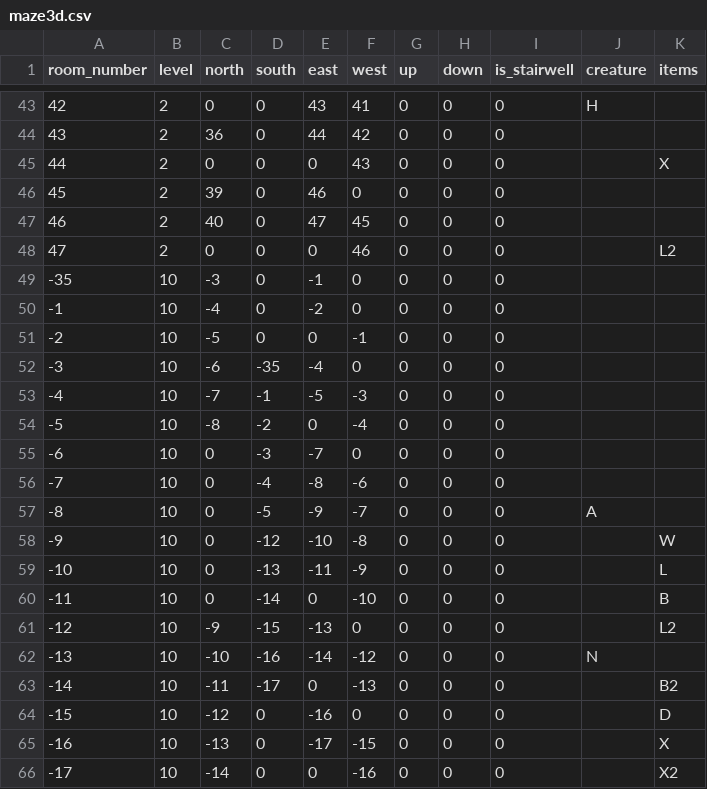
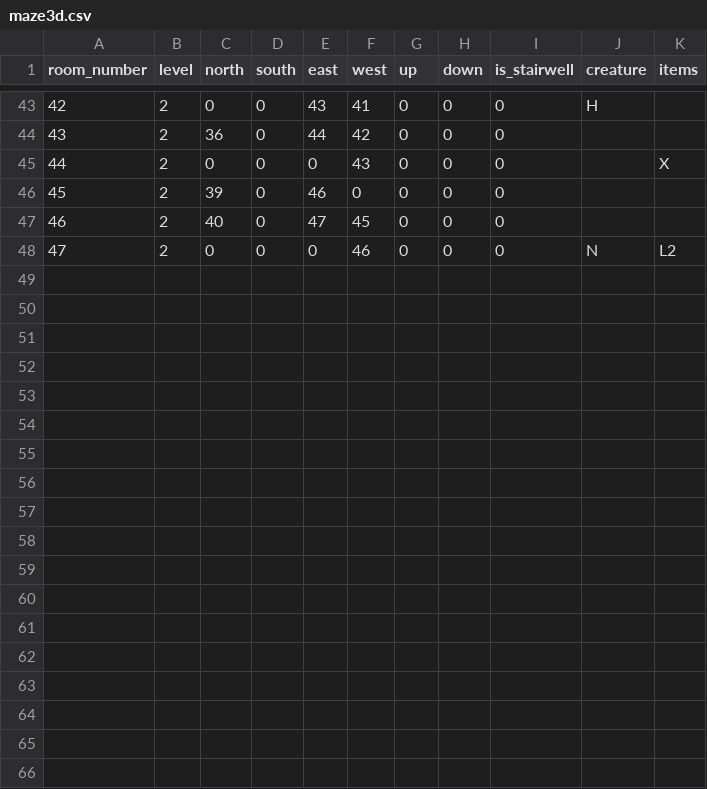
Before and after one commit to TurkeyBreads/nyctophobia, a CSV file: data/maze3d.csv, drawn as a sheet; only a part is shown, gaps mark what is left out.

Commit message:
Update maze3d.csv

```diff
--- a/data/maze3d.csv
+++ b/data/maze3d.csv
@@ -47,20 +47,2 @@ room_number,level,north,south,east,west,up,down,is_stairwell,creature,items
 46,2,40,0,47,45,0,0,0,,
-47,2,0,0,0,46,0,0,0,,L2
--35,10,-3,0,-1,0,0,0,0,,
--1,10,-4,0,-2,0,0,0,0,,
--2,10,-5,0,0,-1,0,0,0,,
--3,10,-6,-35,-4,0,0,0,0,,
--4,10,-7,-1,-5,-3,0,0,0,,
--5,10,-8,-2,0,-4,0,0,0,,
--6,10,0,-3,-7,0,0,0,0,,
--7,10,0,-4,-8,-6,0,0,0,,
--8,10,0,-5,-9,-7,0,0,0,A,
--9,10,0,-12,-10,-8,0,0,0,,W
--10,10,0,-13,-11,-9,0,0,0,,L
--11,10,0,-14,0,-10,0,0,0,,B
--12,10,-9,-15,-13,0,0,0,0,,L2
--13,10,-10,-16,-14,-12,0,0,0,N,
--14,10,-11,-17,0,-13,0,0,0,,B2
--15,10,-12,0,-16,0,0,0,0,,D
--16,10,-13,0,-17,-15,0,0,0,,X
--17,10,-14,0,0,-16,0,0,0,,X2
+47,2,0,0,0,46,0,0,0,N,L2
```
